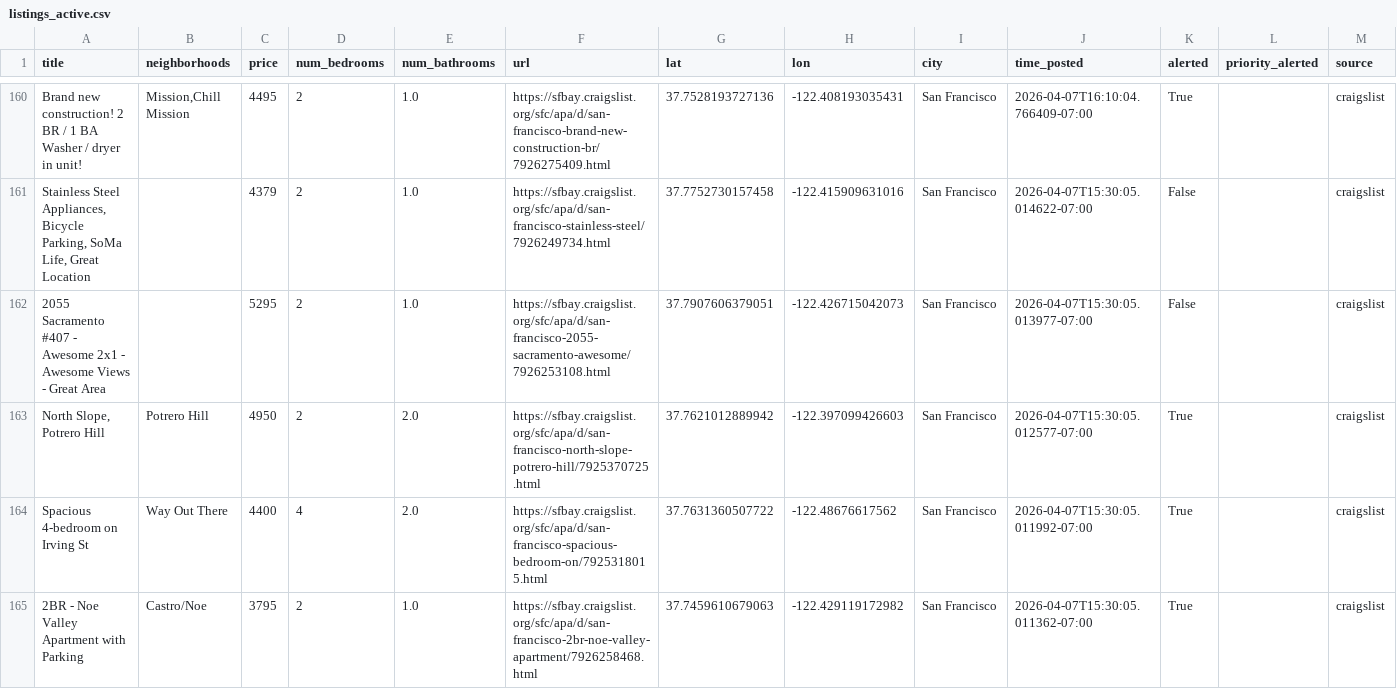
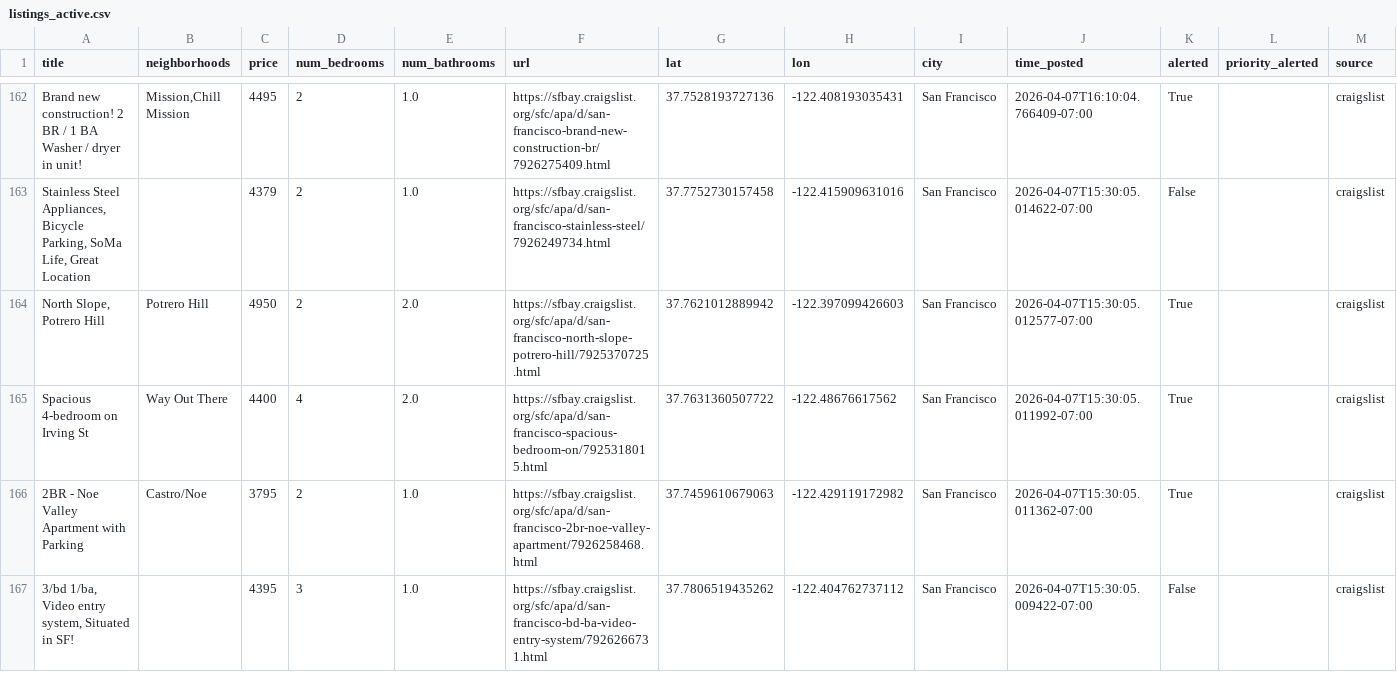
Before and after one commit to dHbdHbdHb/craigslist_alert, a CSV file: craigslist_data/listings_active.csv, drawn as a sheet; only a part is shown, gaps mark what is left out; the shorter side is filled out with more unchanged rows; removed rows and columns are numbered as before the commit, all else as after; rows hold the shown columns only; the diff covers the shown part only; the diff names each change by its address in the sheet, - before the commit and + after, or states it on an @@ line.

Commit message:
Auto-update listings: 2026-04-10 15:42:06

```diff
--- a/craigslist_data/listings_active.csv
+++ b/craigslist_data/listings_active.csv
-row 162: 2055 Sacramento #407 - Awesome 2x1 - Awesome Views - Great Area |  | 5295 | 2 | 1.0 | https://sfbay.craigslist.org/sfc/apa/d/san-francisco-2055-sacramento-awesome/7926253108.html | 37.7907606379051 | -122.426715042073 | San Francisco | 2026-04-07T15:30:05.013977-07:00 | False |  | craigslist
```
Also changed, not shown: 2 added rows and 1 removed row elsewhere in this file, 1 other file.
